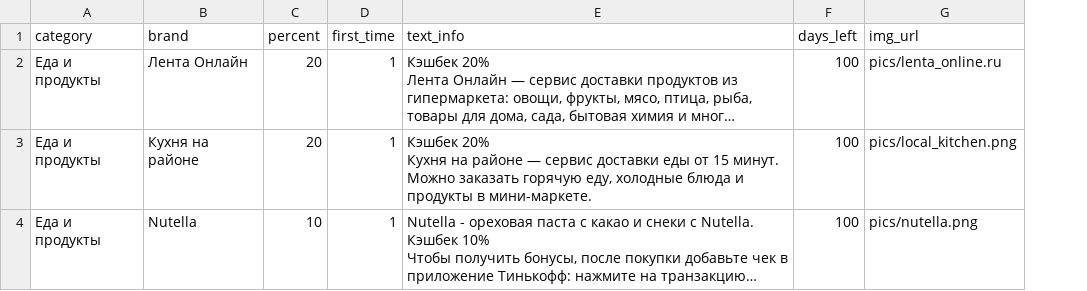
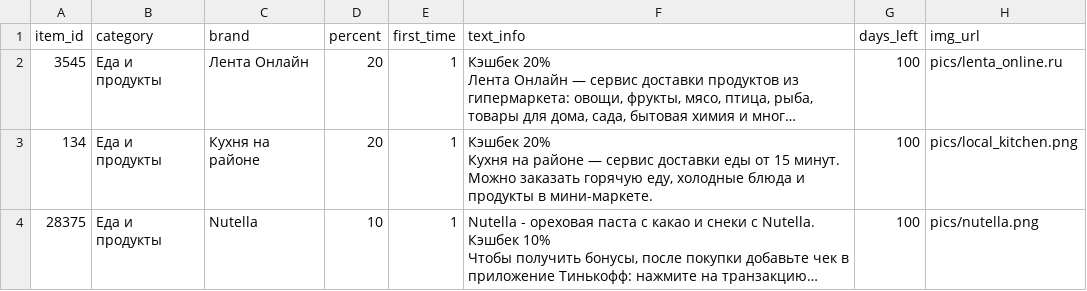
Before and after one commit to lizakochergina/cashback_guru, a CSV file: items.csv, drawn as a sheet; long unchanged cells end in …; the diff names each change by its address in the sheet, - before the commit and + after, or states it on an @@ line.

```diff
--- a/items.csv
+++ b/items.csv
+column A (item_id), rows 2-4: 3545 | 134 | 28375
```
Also changed, not shown: users.csv, 3 other files.
